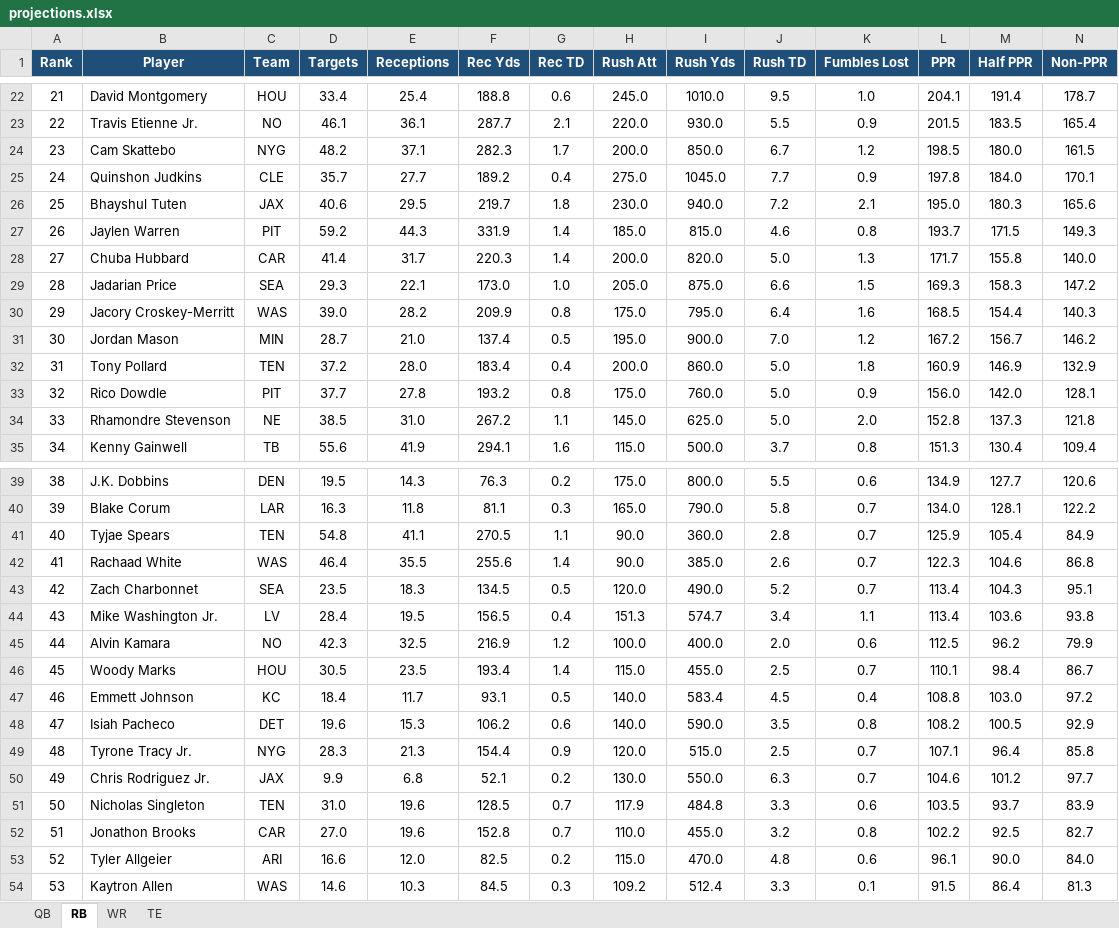
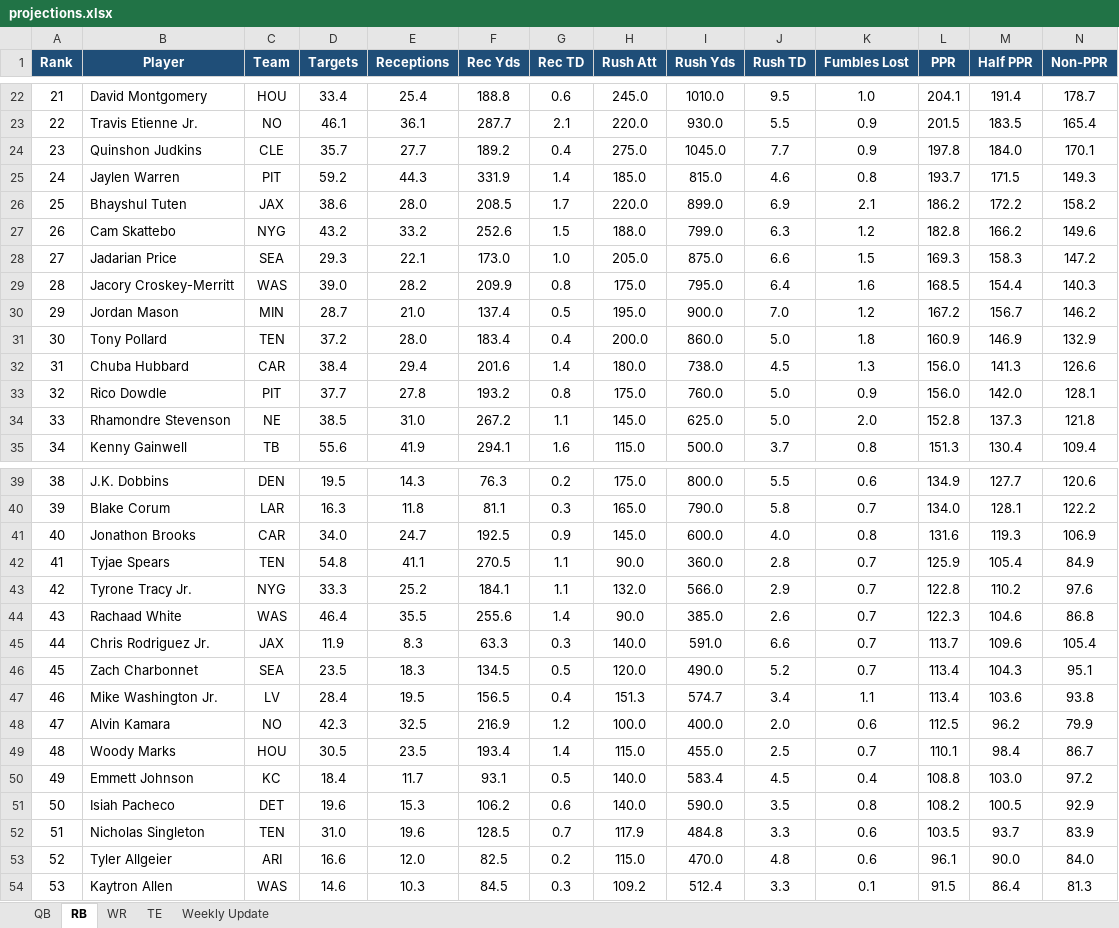
Before and after one commit to rdamato720/lineupbeat, an Excel workbook: data/projections.xlsx, sheet RB, drawn as a sheet; only a part is shown, gaps mark what is left out; values as stored, in another font and other column widths than the file's, no borders; table styles not drawn; removed rows and columns are numbered as before the commit, all else as after; the diff covers the shown part only; the diff names each change by its address in the sheet, - before the commit and + after, or states it on an @@ line.

Commit message:
Updated projections, and a page for what changed
The workbook now carries a Weekly Update tab: every projection moved, with
the decision, the evidence strength, the reason and a source link. That is
worth publishing on its own.

Changes are grouped by what caused them rather than by player, because one
piece of news moves several. Pearsall out is one decision that zeroed him
and raised five San Francisco receivers; listing those apart would show
five changes and hide that it is one.

It also records the three we looked at and left alone. A changelog that
only records changes implies everything else went unexamined.

```diff
--- a/data/projections.xlsx (sheet RB)
+++ b/data/projections.xlsx (sheet RB)
+sheet tab: Weekly Update
-row 24: 23 | Cam Skattebo | NYG | 48.2 | 37.1 | 282.3 | 1.7 | 200.0 | 850.0 | 6.7 | 1.2 | 198.5 | 180.0 | 161.5
@@ column A (Rank) renumbered between rows 24 and 163 @@
-row 26: 25 | Bhayshul Tuten | JAX | 40.6 | 29.5 | 219.7 | 1.8 | 230.0 | 940.0 | 7.2 | 2.1 | 195.0 | 180.3 | 165.6
-row 28: 27 | Chuba Hubbard | CAR | 41.4 | 31.7 | 220.3 | 1.4 | 200.0 | 820.0 | 5.0 | 1.3 | 171.7 | 155.8 | 140.0
+row 26: 25 | Bhayshul Tuten | JAX | 38.6 | 28.0 | 208.5 | 1.7 | 220.0 | 899.0 | 6.9 | 2.1 | 186.2 | 172.2 | 158.2
+row 27: 26 | Cam Skattebo | NYG | 43.2 | 33.2 | 252.6 | 1.5 | 188.0 | 799.0 | 6.3 | 1.2 | 182.8 | 166.2 | 149.6
+row 32: 31 | Chuba Hubbard | CAR | 38.4 | 29.4 | 201.6 | 1.4 | 180.0 | 738.0 | 4.5 | 1.3 | 156.0 | 141.3 | 126.6
+row 41: 40 | Jonathon Brooks | CAR | 34.0 | 24.7 | 192.5 | 0.9 | 145.0 | 600.0 | 4.0 | 0.8 | 131.6 | 119.3 | 106.9
+row 43: 42 | Tyrone Tracy Jr. | NYG | 33.3 | 25.2 | 184.1 | 1.1 | 132.0 | 566.0 | 2.9 | 0.7 | 122.8 | 110.2 | 97.6
+row 45: 44 | Chris Rodriguez Jr. | JAX | 11.9 | 8.3 | 63.3 | 0.3 | 140.0 | 591.0 | 6.6 | 0.7 | 113.7 | 109.6 | 105.4
-row 49: 48 | Tyrone Tracy Jr. | NYG | 28.3 | 21.3 | 154.4 | 0.9 | 120.0 | 515.0 | 2.5 | 0.7 | 107.1 | 96.4 | 85.8
-row 50: 49 | Chris Rodriguez Jr. | JAX | 9.9 | 6.8 | 52.1 | 0.2 | 130.0 | 550.0 | 6.3 | 0.7 | 104.6 | 101.2 | 97.7
-row 52: 51 | Jonathon Brooks | CAR | 27.0 | 19.6 | 152.8 | 0.7 | 110.0 | 455.0 | 3.2 | 0.8 | 102.2 | 92.5 | 82.7
```
Also changed, not shown: 1 added row and 1 removed row elsewhere in this sheet, sheet WR, sheet QB, sheet TE, 4 other files.
